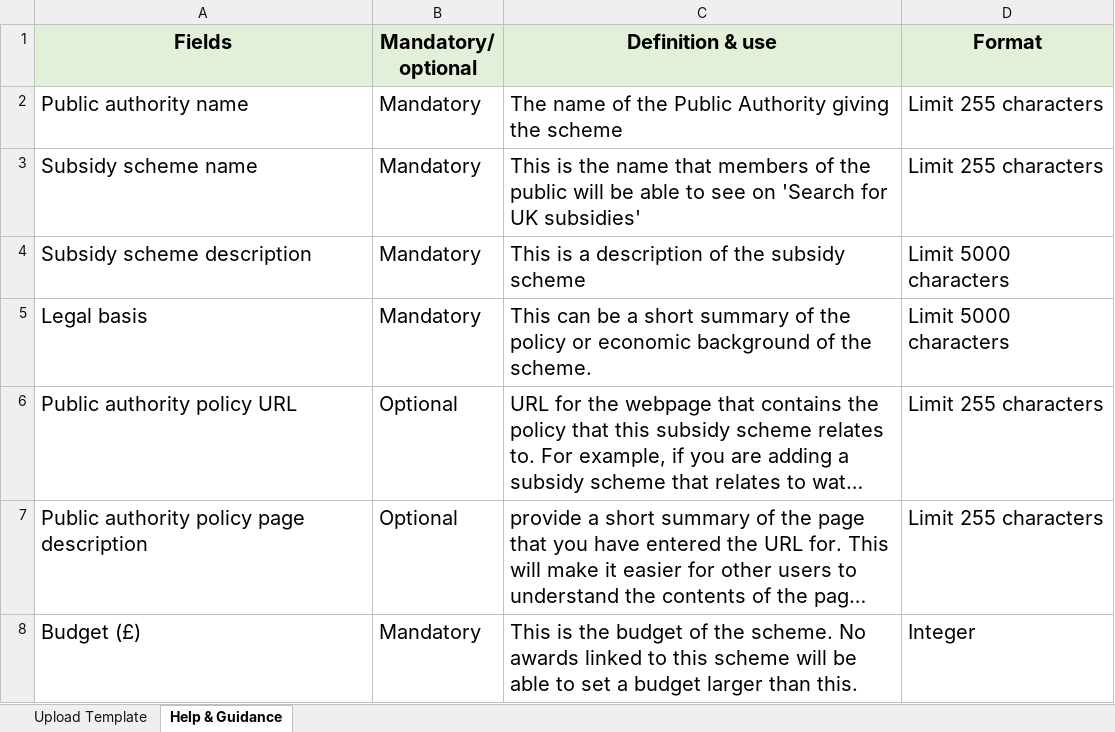
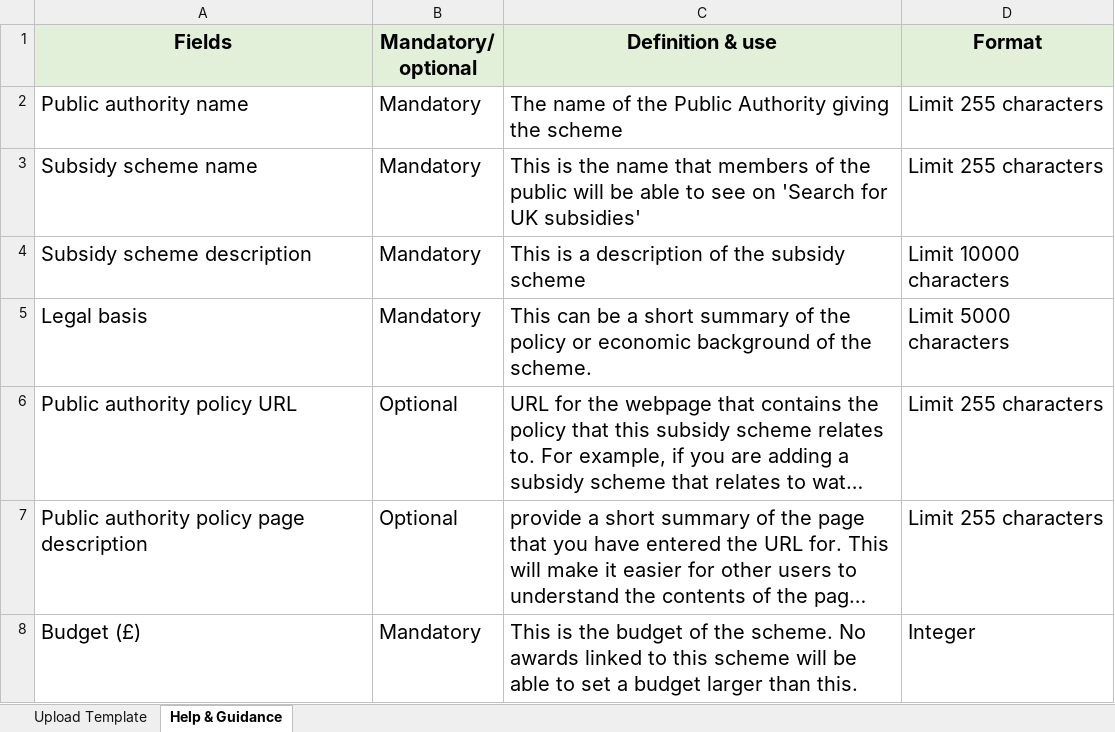
Before and after one commit to UKGovernmentBEIS/transparency-db-admin-portal, an Excel workbook: public/assets/files/Bulk_Upload_Schemes_Template.xlsx, sheet Help & Guidance, drawn as a sheet; only a part is shown; long unchanged cells end in …; values as stored, in another font and other column widths than the file's, no borders; the diff names each change by its address in the sheet, - before the commit and + after, or states it on an @@ line.

Commit message:
docs: Updated help document and template with new character limit

```diff
--- a/public/assets/files/Bulk_Upload_Schemes_Template.xlsx (sheet Help & Guidance)
+++ b/public/assets/files/Bulk_Upload_Schemes_Template.xlsx (sheet Help & Guidance)
-D4 (Format): Limit 5000 characters
+D4 (Format): Limit 10000 characters
```
Also changed, not shown: public/assets/files/Bulk_Upload_Awards_template.xlsx, 2 other files.
